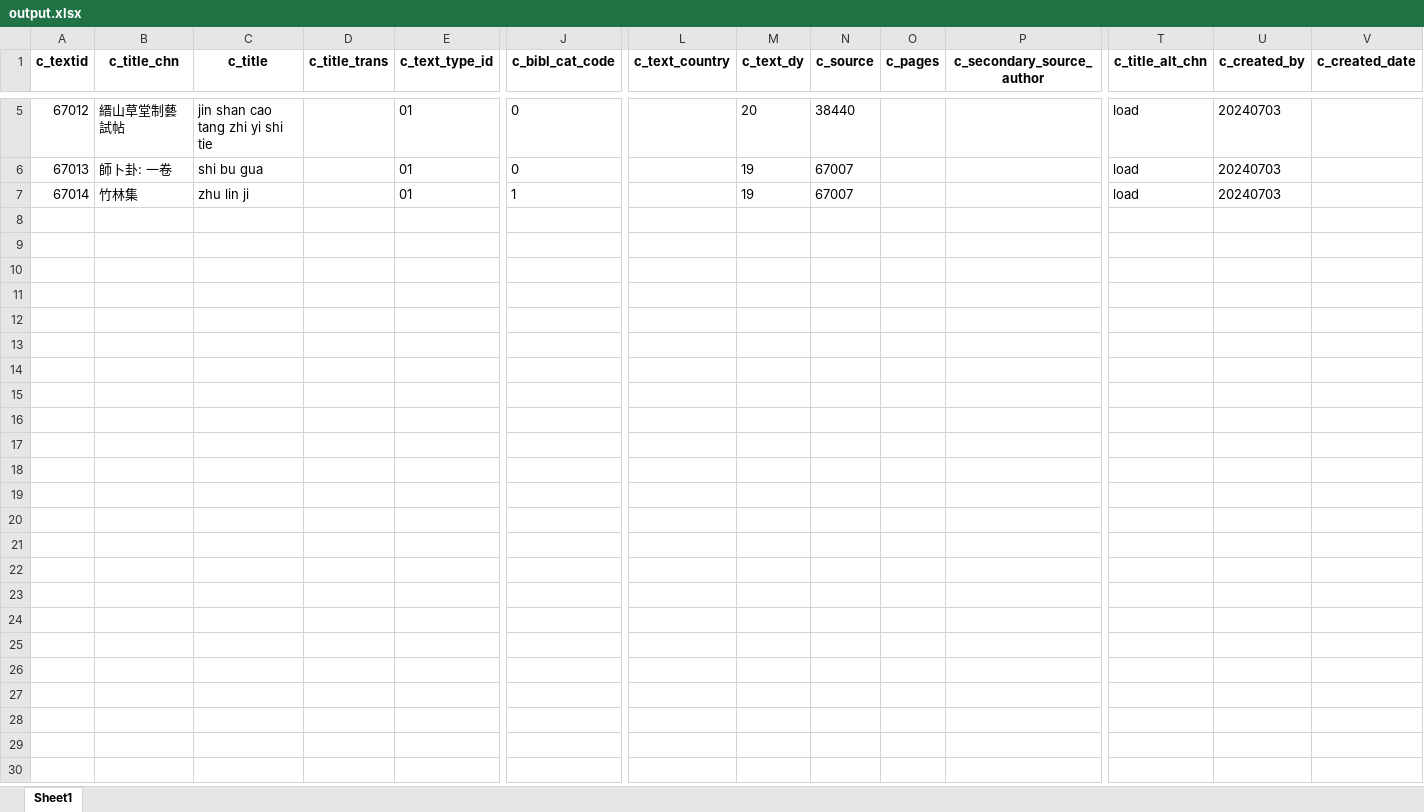
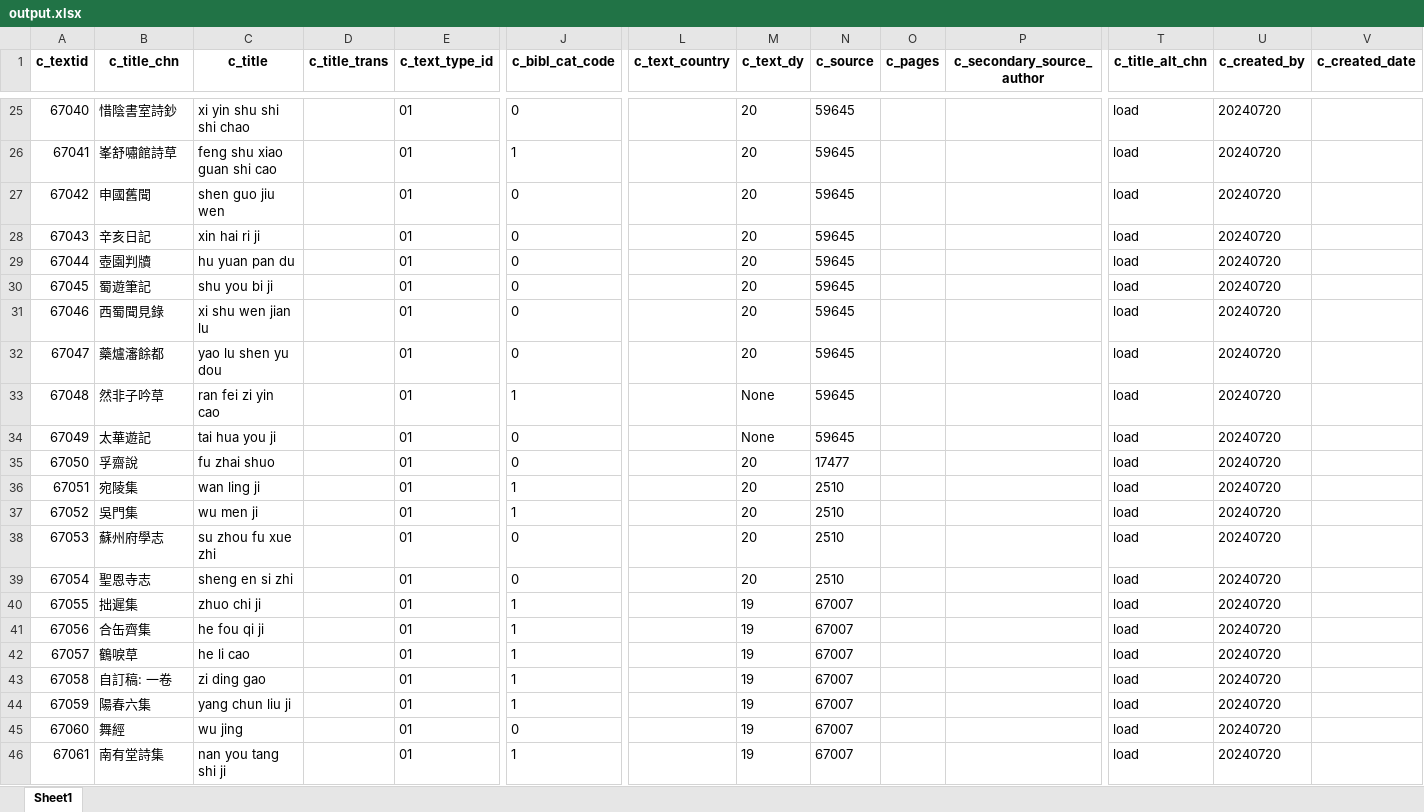
Before and after one commit to cbdb-project/create-new-books-for-cbdb, an Excel workbook: output.xlsx, sheet Sheet1, drawn as a sheet; only a part is shown, gaps mark what is left out; values as stored, in another font and other column widths than the file's, no borders; addresses are those after the commit; rows hold the shown columns only; the diff covers the shown part only; the diff names each change by its address in the sheet, - before the commit and + after, or states it on an @@ line.

```diff
--- a/output.xlsx (sheet Sheet1)
+++ b/output.xlsx (sheet Sheet1)
@@ column A (c_textid) renumbered from row 25 down @@
-B25 (c_title_chn): 縉山草堂制藝試帖
+B25 (c_title_chn): 惜陰書室詩鈔
-C25 (c_title): jin shan cao tang zhi yi shi tie
+C25 (c_title): xi yin shu shi shi chao
-N25 (c_source): 38440
+N25 (c_source): 59645
-U25 (c_created_by): 20240703
+U25 (c_created_by): 20240720
+row 26: 67041 | 峯舒嘯館詩草 | feng shu xiao guan shi cao |  | 01 | 1 |  | 20 | 59645 |  |  | load | 20240720
+row 27: 67042 | 申國舊聞 | shen guo jiu wen |  | 01 | 0 |  | 20 | 59645 |  |  | load | 20240720
+row 28: 67043 | 辛亥日記 | xin hai ri ji |  | 01 | 0 |  | 20 | 59645 |  |  | load | 20240720
+row 29: 67044 | 壺園判牘 | hu yuan pan du |  | 01 | 0 |  | 20 | 59645 |  |  | load | 20240720
+row 30: 67045 | 蜀遊筆記 | shu you bi ji |  | 01 | 0 |  | 20 | 59645 |  |  | load | 20240720
+row 31: 67046 | 西蜀聞見錄 | xi shu wen jian lu |  | 01 | 0 |  | 20 | 59645 |  |  | load | 20240720
+row 32: 67047 | 藥爐瀋餘都 | yao lu shen yu dou |  | 01 | 0 |  | 20 | 59645 |  |  | load | 20240720
+row 33: 67048 | 然非子吟草 | ran fei zi yin cao |  | 01 | 1 |  | None | 59645 |  |  | load | 20240720
+row 34: 67049 | 太華遊記 | tai hua you ji |  | 01 | 0 |  | None | 59645 |  |  | load | 20240720
+row 35: 67050 | 孚齋說 | fu zhai shuo |  | 01 | 0 |  | 20 | 17477 |  |  | load | 20240720
+row 36: 67051 | 宛陵集 | wan ling ji |  | 01 | 1 |  | 20 | 2510 |  |  | load | 20240720
+row 37: 67052 | 吳門集 | wu men ji |  | 01 | 1 |  | 20 | 2510 |  |  | load | 20240720
+row 38: 67053 | 蘇州府學志 | su zhou fu xue zhi |  | 01 | 0 |  | 20 | 2510 |  |  | load | 20240720
+row 39: 67054 | 聖恩寺志 | sheng en si zhi |  | 01 | 0 |  | 20 | 2510 |  |  | load | 20240720
+row 40: 67055 | 拙遲集 | zhuo chi ji |  | 01 | 1 |  | 19 | 67007 |  |  | load | 20240720
+row 41: 67056 | 合缶齊集 | he fou qi ji |  | 01 | 1 |  | 19 | 67007 |  |  | load | 20240720
+row 42: 67057 | 鶴唳草 | he li cao |  | 01 | 1 |  | 19 | 67007 |  |  | load | 20240720
+row 43: 67058 | 自訂稿: 一卷 | zi ding gao |  | 01 | 1 |  | 19 | 67007 |  |  | load | 20240720
+row 44: 67059 | 陽春六集 | yang chun liu ji |  | 01 | 1 |  | 19 | 67007 |  |  | load | 20240720
-B45 (c_title_chn): 師卜卦: 一卷
+B45 (c_title_chn): 舞經
-C45 (c_title): shi bu gua
+C45 (c_title): wu jing
-U45:U46 (c_created_by): 20240703
+U45:U46 (c_created_by): 20240720
-B46 (c_title_chn): 竹林集
+B46 (c_title_chn): 南有堂詩集
-C46 (c_title): zhu lin ji
+C46 (c_title): nan you tang shi ji
```
Also changed, not shown: 23 added rows and 3 removed rows elsewhere in this sheet, 3 other files.
